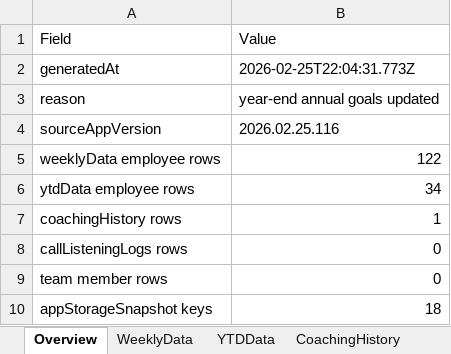
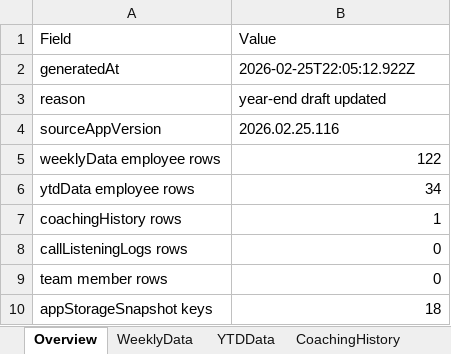
Before and after one commit to ScottK83/Development-Coaching-Tool, an Excel workbook: data/Development-Coaching-Tool.xlsx, sheet Overview, drawn as a sheet; values as stored, in another font and other column widths than the file's, no borders; the diff names each change by its address in the sheet, - before the commit and + after, or states it on an @@ line.

```diff
--- a/data/Development-Coaching-Tool.xlsx (sheet Overview)
+++ b/data/Development-Coaching-Tool.xlsx (sheet Overview)
-B2 (Value): 2026-02-25T22:04:31.773Z
+B2 (Value): 2026-02-25T22:05:12.922Z
-B3 (Value): year-end annual goals updated
+B3 (Value): year-end draft updated
```
Also changed, not shown: sheet AppStorage, sheet RawBackupJSON, sheet YearEndDrafts, data/call-listening-logs.xlsx.
